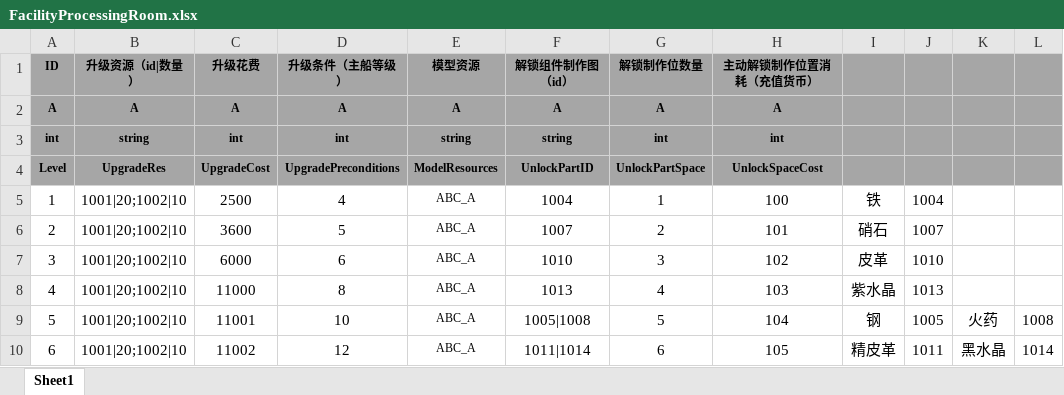
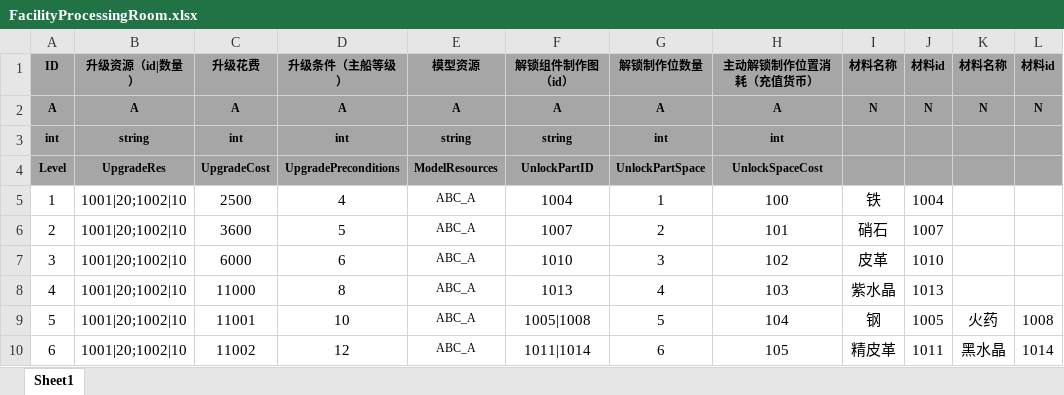
Before and after one commit to tkonexhh/LegendOfPirate, an Excel workbook: Tables/Sources/gameplay/Facility/FacilityProcessingRoom.xlsx, sheet Sheet1, drawn as a sheet; values as stored, in another font and other column widths than the file's, no borders; the diff names each change by its address in the sheet, - before the commit and + after, or states it on an @@ line.

```diff
--- a/Tables/Sources/gameplay/Facility/FacilityProcessingRoom.xlsx (sheet Sheet1)
+++ b/Tables/Sources/gameplay/Facility/FacilityProcessingRoom.xlsx (sheet Sheet1)
-I1: (empty)
+I1: 材料名称
-J1: (empty)
+J1: 材料id
-K1: (empty)
+K1: 材料名称
-L1: (empty)
+L1: 材料id
-I2 (材料名称): (empty)
+I2 (材料名称): N
-J2 (材料id): (empty)
+J2 (材料id): N
-K2 (材料名称): (empty)
+K2 (材料名称): N
-L2 (材料id): (empty)
+L2 (材料id): N
```
Also changed, not shown: Tables/Sources/gameplay/EquipmentConfig.xlsx, Tables/Sources/gameplay/MaterialConfig.xlsx.
